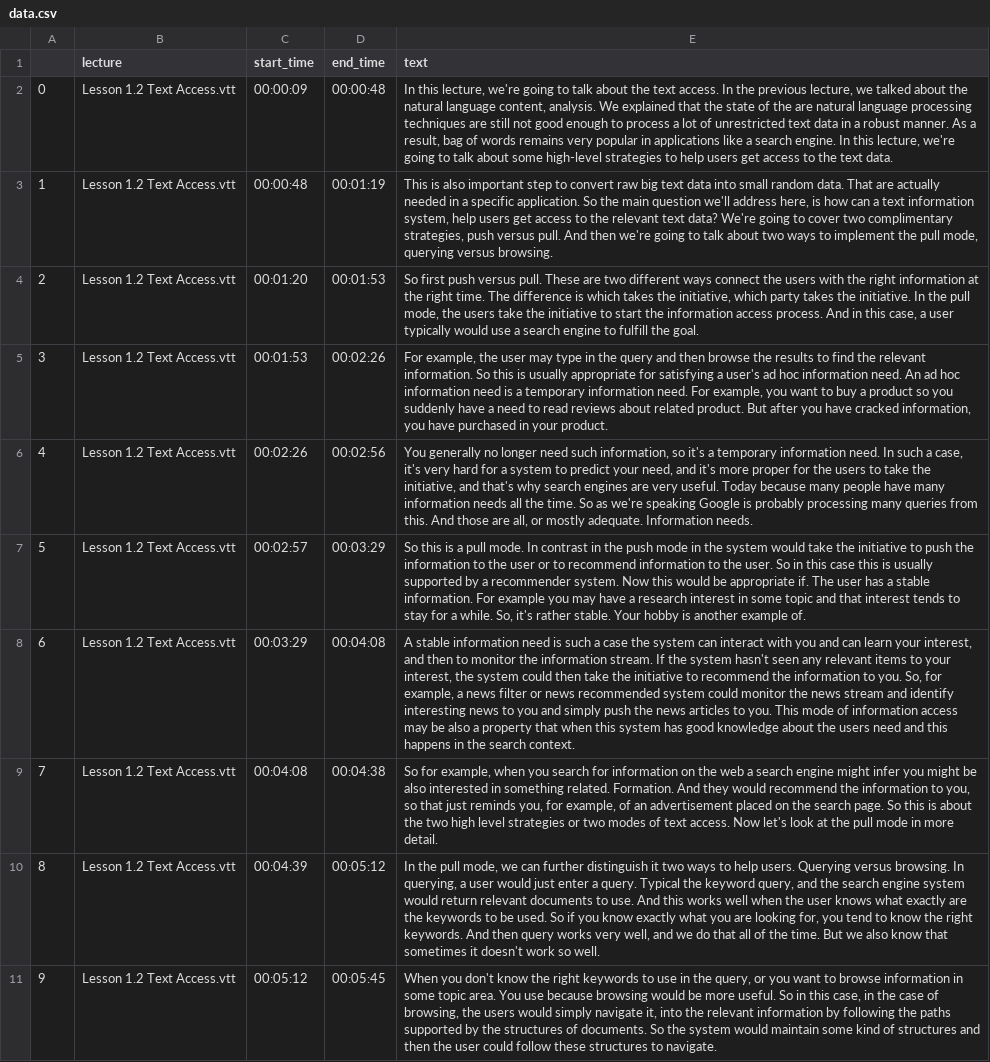
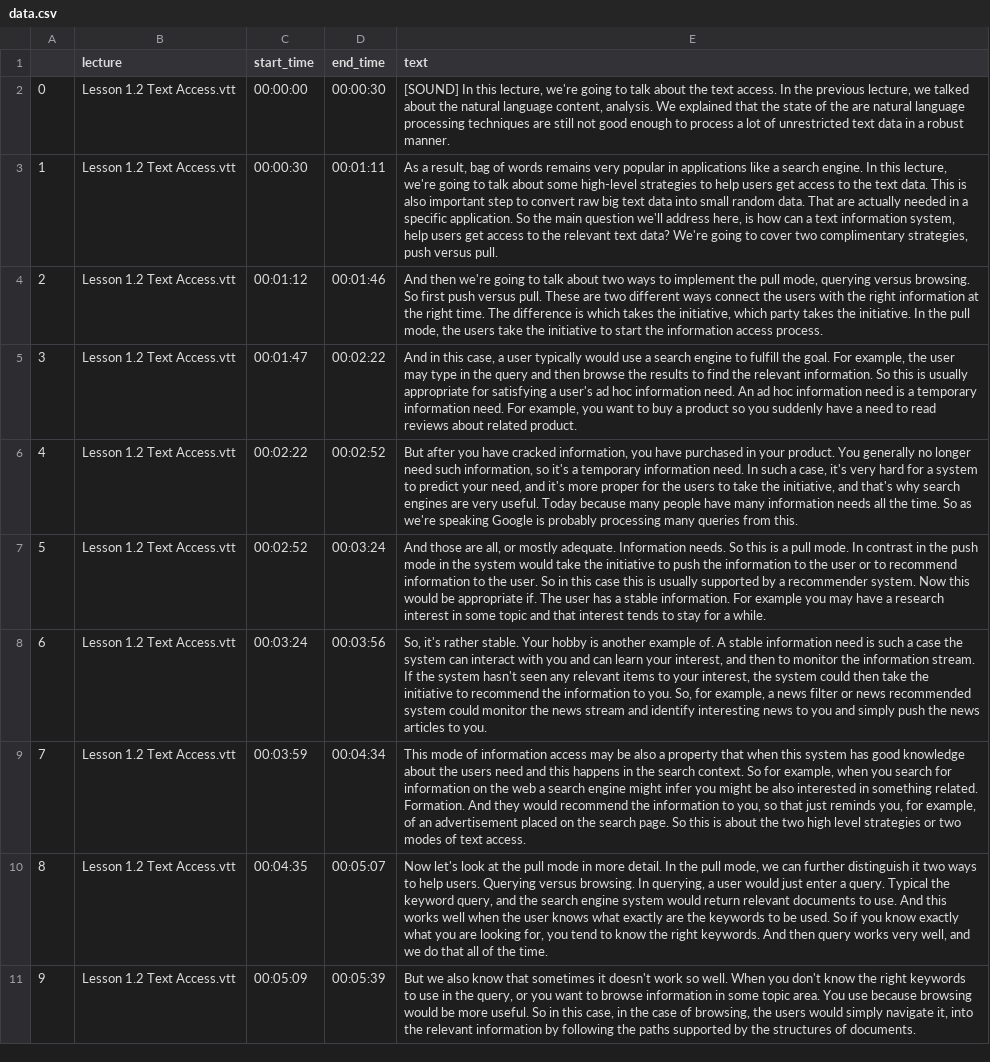
Before and after one commit to chenwusi2012/torrey_pines, a CSV file: dataset/data.csv, drawn as a sheet; only a part is shown; the diff covers the shown part only; the diff names each change by its address in the sheet, - before the commit and + after, or states it on an @@ line.

```diff
--- a/dataset/data.csv
+++ b/dataset/data.csv
-C2 (start_time): 00:00:09
+C2 (start_time): 00:00:00
-D2 (end_time): 00:00:48
+D2 (end_time): 00:00:30
-E2 (text): In this lecture, we're going to talk about the text access. In the previous lecture, we talked about the natural language content, analysis. We explained that the state of the are natural language processing techniques are still not good enough to process a lot of unrestricted text data in a robust manner. As a result, bag of words remains very popular in applications like a search engine. In this lecture, we're going to talk about some high-level strategies to help users get access to the text data.
+E2 (text): [SOUND] In this lecture, we're going to talk about the text access. In the previous lecture, we talked about the natural language content, analysis. We explained that the state of the are natural language processing techniques are still not good enough to process a lot of unrestricted text data in a robust manner.
-C3 (start_time): 00:00:48
+C3 (start_time): 00:00:30
-D3 (end_time): 00:01:19
+D3 (end_time): 00:01:11
-E3 (text): This is also important step to convert raw big text data into small random data. That are actually needed in a specific application. So the main question we'll address here, is how can a text information system, help users get access to the relevant text data? We're going to cover two complimentary strategies, push versus pull. And then we're going to talk about two ways to implement the pull mode, querying versus browsing.
+E3 (text): As a result, bag of words remains very popular in applications like a search engine. In this lecture, we're going to talk about some high-level strategies to help users get access to the text data. This is also important step to convert raw big text data into small random data. That are actually needed in a specific application. So the main question we'll address here, is how can a text information system, help users get access to the relevant text data? We're going to cover two complimentary strategies, push versus pull.
-C4 (start_time): 00:01:20
+C4 (start_time): 00:01:12
-D4 (end_time): 00:01:53
+D4 (end_time): 00:01:46
-E4 (text): So first push versus pull. These are two different ways connect the users with the right information at the right time. The difference is which takes the initiative, which party takes the initiative. In the pull mode, the users take the initiative to start the information access process. And in this case, a user typically would use a search engine to fulfill the goal.
+E4 (text): And then we're going to talk about two ways to implement the pull mode, querying versus browsing. So first push versus pull. These are two different ways connect the users with the right information at the right time. The difference is which takes the initiative, which party takes the initiative. In the pull mode, the users take the initiative to start the information access process.
-C5 (start_time): 00:01:53
+C5 (start_time): 00:01:47
-D5 (end_time): 00:02:26
+D5 (end_time): 00:02:22
-E5 (text): For example, the user may type in the query and then browse the results to find the relevant information. So this is usually appropriate for satisfying a user's ad hoc information need. An ad hoc information need is a temporary information need. For example, you want to buy a product so you suddenly have a need to read reviews about related product. But after you have cracked information, you have purchased in your product.
+E5 (text): And in this case, a user typically would use a search engine to fulfill the goal. For example, the user may type in the query and then browse the results to find the relevant information. So this is usually appropriate for satisfying a user's ad hoc information need. An ad hoc information need is a temporary information need. For example, you want to buy a product so you suddenly have a need to read reviews about related product.
-C6 (start_time): 00:02:26
+C6 (start_time): 00:02:22
-D6 (end_time): 00:02:56
+D6 (end_time): 00:02:52
-E6 (text): You generally no longer need such information, so it's a temporary information need. In such a case, it's very hard for a system to predict your need, and it's more proper for the users to take the initiative, and that's why search engines are very useful. Today because many people have many information needs all the time. So as we're speaking Google is probably processing many queries from this. And those are all, or mostly adequate. Information needs.
+E6 (text): But after you have cracked information, you have purchased in your product. You generally no longer need such information, so it's a temporary information need. In such a case, it's very hard for a system to predict your need, and it's more proper for the users to take the initiative, and that's why search engines are very useful. Today because many people have many information needs all the time. So as we're speaking Google is probably processing many queries from this.
-C7 (start_time): 00:02:57
+C7 (start_time): 00:02:52
-D7 (end_time): 00:03:29
+D7 (end_time): 00:03:24
-E7 (text): So this is a pull mode. In contrast in the push mode in the system would take the initiative to push the information to the user or to recommend information to the user. So in this case this is usually supported by a recommender system. Now this would be appropriate if. The user has a stable information. For example you may have a research interest in some topic and that interest tends to stay for a while. So, it's rather stable. Your hobby is another example of.
+E7 (text): And those are all, or mostly adequate. Information needs. So this is a pull mode. In contrast in the push mode in the system would take the initiative to push the information to the user or to recommend information to the user. So in this case this is usually supported by a recommender system. Now this would be appropriate if. The user has a stable information. For example you may have a research interest in some topic and that interest tends to stay for a while.
-C8 (start_time): 00:03:29
+C8 (start_time): 00:03:24
-D8 (end_time): 00:04:08
+D8 (end_time): 00:03:56
-E8 (text): A stable information need is such a case the system can interact with you and can learn your interest, and then to monitor the information stream. If the system hasn't seen any relevant items to your interest, the system could then take the initiative to recommend the information to you. So, for example, a news filter or news recommended system could monitor the news stream and identify interesting news to you and simply push the news articles to you. This mode of information access may be also a property that when this system has good knowledge about the users need and this happens in the search context.
+E8 (text): So, it's rather stable. Your hobby is another example of. A stable information need is such a case the system can interact with you and can learn your interest, and then to monitor the information stream. If the system hasn't seen any relevant items to your interest, the system could then take the initiative to recommend the information to you. So, for example, a news filter or news recommended system could monitor the news stream and identify interesting news to you and simply push the news articles to you.
-C9 (start_time): 00:04:08
+C9 (start_time): 00:03:59
-D9 (end_time): 00:04:38
+D9 (end_time): 00:04:34
-E9 (text): So for example, when you search for information on the web a search engine might infer you might be also interested in something related. Formation. And they would recommend the information to you, so that just reminds you, for example, of an advertisement placed on the search page. So this is about the two high level strategies or two modes of text access. Now let's look at the pull mode in more detail.
+E9 (text): This mode of information access may be also a property that when this system has good knowledge about the users need and this happens in the search context. So for example, when you search for information on the web a search engine might infer you might be also interested in something related. Formation. And they would recommend the information to you, so that just reminds you, for example, of an advertisement placed on the search page. So this is about the two high level strategies or two modes of text access.
-C10 (start_time): 00:04:39
+C10 (start_time): 00:04:35
-D10 (end_time): 00:05:12
+D10 (end_time): 00:05:07
-E10 (text): In the pull mode, we can further distinguish it two ways to help users. Querying versus browsing. In querying, a user would just enter a query. Typical the keyword query, and the search engine system would return relevant documents to use. And this works well when the user knows what exactly are the keywords to be used. So if you know exactly what you are looking for, you tend to know the right keywords. And then query works very well, and we do that all of the time. But we also know that sometimes it doesn't work so well.
+E10 (text): Now let's look at the pull mode in more detail. In the pull mode, we can further distinguish it two ways to help users. Querying versus browsing. In querying, a user would just enter a query. Typical the keyword query, and the search engine system would return relevant documents to use. And this works well when the user knows what exactly are the keywords to be used. So if you know exactly what you are looking for, you tend to know the right keywords. And then query works very well, and we do that all of the time.
-C11 (start_time): 00:05:12
+C11 (start_time): 00:05:09
-D11 (end_time): 00:05:45
+D11 (end_time): 00:05:39
-E11 (text): When you don't know the right keywords to use in the query, or you want to browse information in some topic area. You use because browsing would be more useful. So in this case, in the case of browsing, the users would simply navigate it, into the relevant information by following the paths supported by the structures of documents. So the system would maintain some kind of structures and then the user could follow these structures to navigate.
+E11 (text): But we also know that sometimes it doesn't work so well. When you don't know the right keywords to use in the query, or you want to browse information in some topic area. You use because browsing would be more useful. So in this case, in the case of browsing, the users would simply navigate it, into the relevant information by following the paths supported by the structures of documents.
```
Also changed, not shown: 13 edited cells elsewhere in this file, 6 other files.
